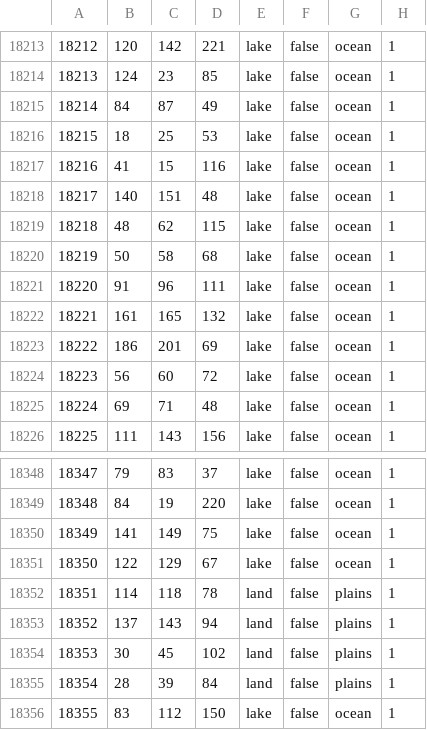
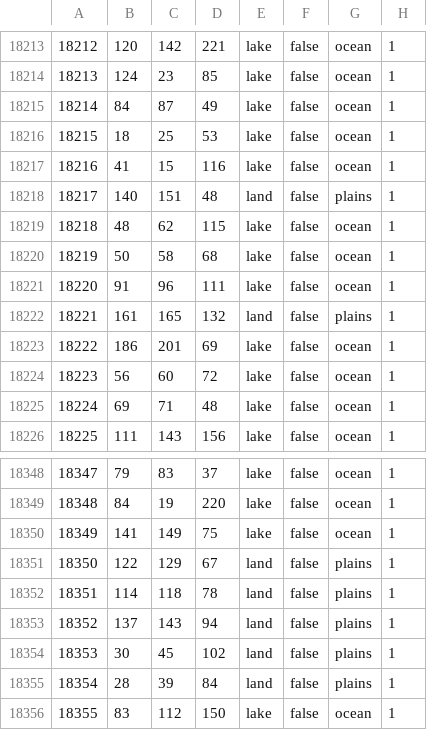
Before and after one commit to schloky/mmwater, a CSV file: map/definition.csv, drawn as a sheet; only a part is shown, gaps mark what is left out.

Commit message:
Update definition.csv

```diff
--- a/map/definition.csv
+++ b/map/definition.csv
@@ -18217,3 +18217,3 @@
 18216;41;15;116;lake;false;ocean;1
-18217;140;151;48;lake;false;ocean;1
+18217;140;151;48;land;false;plains;1
 18218;48;62;115;lake;false;ocean;1
@@ -18221,3 +18221,3 @@
 18220;91;96;111;lake;false;ocean;1
-18221;161;165;132;lake;false;ocean;1
+18221;161;165;132;land;false;plains;1
 18222;186;201;69;lake;false;ocean;1
@@ -18350,3 +18350,3 @@
 18349;141;149;75;lake;false;ocean;1
-18350;122;129;67;lake;false;ocean;1
+18350;122;129;67;land;false;plains;1
 18351;114;118;78;land;false;plains;1
```
